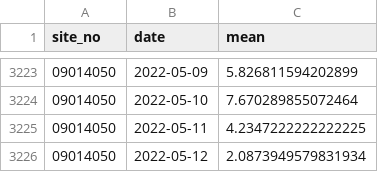
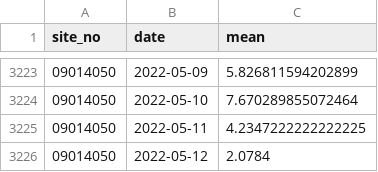
Before and after one commit to Maddylane/watershed_wildfires, a CSV file: data/T3lmaddy.csv, drawn as a sheet; only a part is shown, gaps mark what is left out.

```diff
--- a/data/T3lmaddy.csv
+++ b/data/T3lmaddy.csv
@@ -3225,2 +3225,2 @@ site_no,date,mean
 09014050,2022-05-11,4.2347222222222225
-09014050,2022-05-12,2.0873949579831934
+09014050,2022-05-12,2.0784
```
Also changed, not shown: 9 other files.
